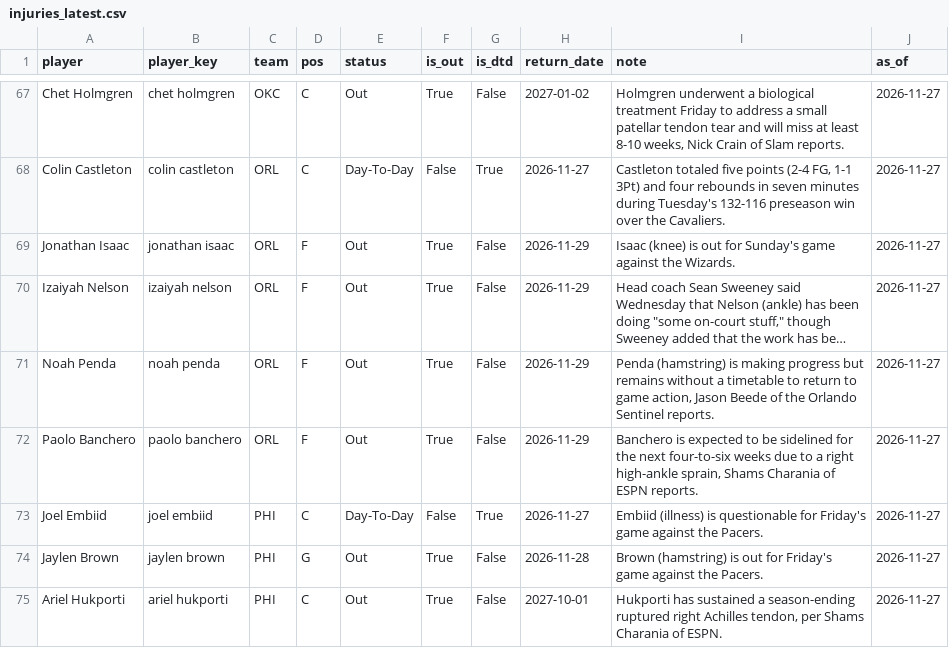
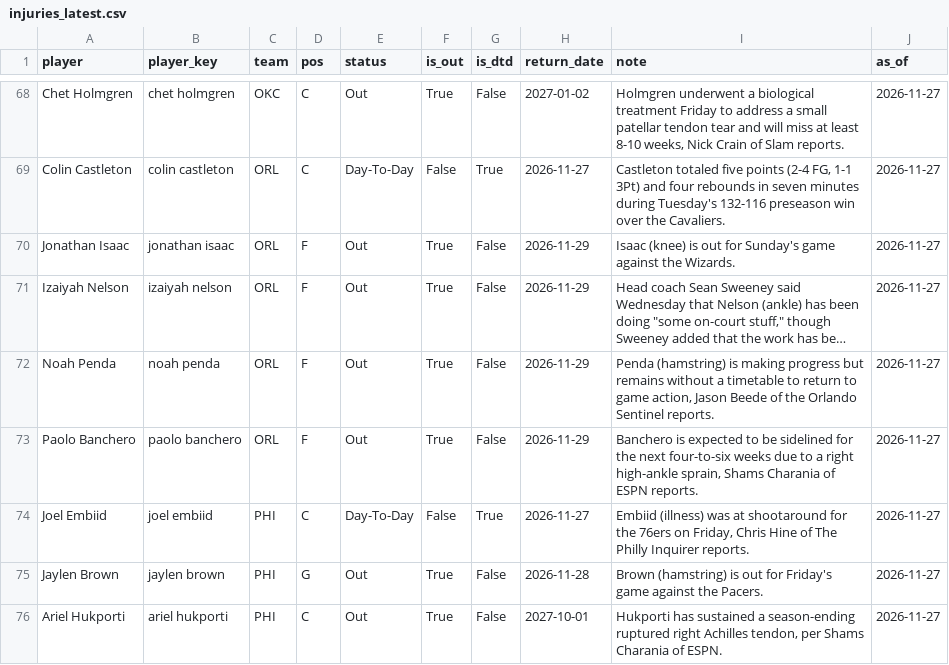
Before and after one commit to KyShiesty919/NBA-Props, a CSV file: data/injuries_latest.csv, drawn as a sheet; only a part is shown, gaps mark what is left out; long unchanged cells end in …; the diff covers the shown part only.

```diff
--- a/data/injuries_latest.csv
+++ b/data/injuries_latest.csv
@@ -72,3 +73,3 @@ Noah Penda,noah penda,ORL,F,Out,True,False,2026-11-29,"Penda (hamstring) is maki
 Paolo Banchero,paolo banchero,ORL,F,Out,True,False,2026-11-29,"Banchero is expected to be sidelined for the next four-to-six weeks due to a right high-ankle sprain, Shams Charania of ESPN reports.",2026-11-27
-Joel Embiid,joel embiid,PHI,C,Day-To-Day,False,True,2026-11-27,Embiid (illness) is questionable for Friday's game against the Pacers.,2026-11-27
+Joel Embiid,joel embiid,PHI,C,Day-To-Day,False,True,2026-11-27,"Embiid (illness) was at shootaround for the 76ers on Friday, Chris Hine of The Philly Inquirer reports.",2026-11-27
 Jaylen Brown,jaylen brown,PHI,G,Out,True,False,2026-11-28,Brown (hamstring) is out for Friday's game against the Pacers.,2026-11-27
```
Also changed, not shown: 5 added rows, 3 removed rows and 3 edited cells elsewhere in this file, data/gamelogs_2026-27.csv, data/picks_ledger.csv, 2 other files.
